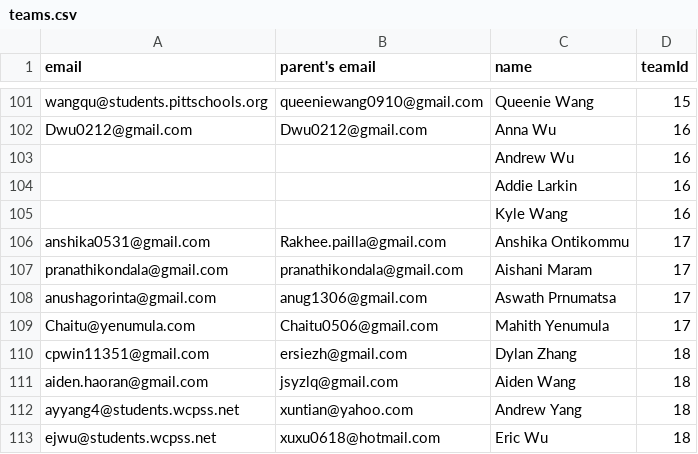
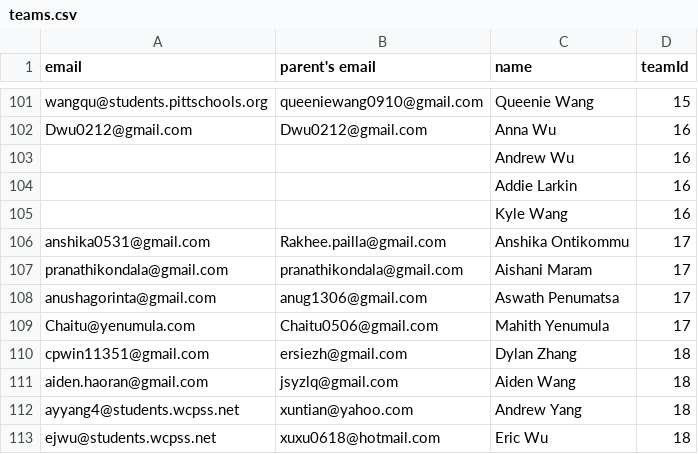
Before and after one commit to Prorickey/ncsmc2, a CSV file: teams.csv, drawn as a sheet; only a part is shown, gaps mark what is left out.

```diff
--- a/teams.csv
+++ b/teams.csv
@@ -107,3 +107,3 @@ anshika0531@gmail.com,Rakhee.pailla@gmail.com,Anshika Ontikommu,17
 pranathikondala@gmail.com,pranathikondala@gmail.com,Aishani Maram,17
-anushagorinta@gmail.com,anug1306@gmail.com,Aswath Prnumatsa,17
+anushagorinta@gmail.com,anug1306@gmail.com,Aswath Penumatsa,17
 Chaitu@yenumula.com,Chaitu0506@gmail.com,Mahith Yenumula,17
```
Also changed, not shown: 3 other files.
